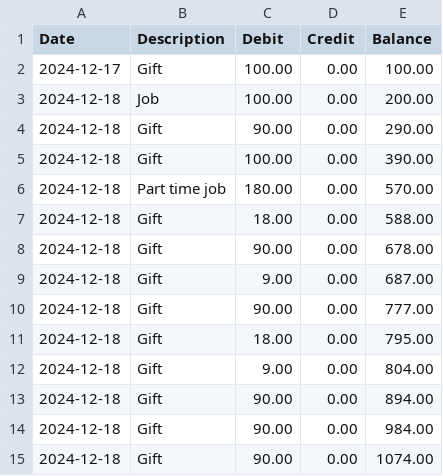
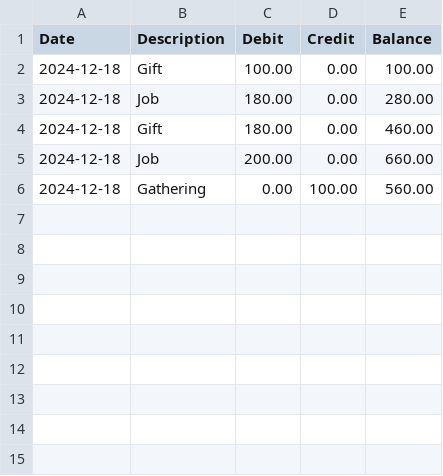
Before and after one commit to Marcuswong0327/codemaker, a CSV file: transaction_history.csv, drawn as a sheet.

```diff
--- a/transaction_history.csv
+++ b/transaction_history.csv
@@ -1,15 +1,6 @@
 Date,Description,Debit,Credit,Balance
-2024-12-17,Gift,100.00,0.00,100.00
-2024-12-18,Job,100.00,0.00,200.00
-2024-12-18,Gift,90.00,0.00,290.00
-2024-12-18,Gift,100.00,0.00,390.00
-2024-12-18,Part time job,180.00,0.00,570.00
-2024-12-18,Gift,18.00,0.00,588.00
-2024-12-18,Gift,90.00,0.00,678.00
-2024-12-18,Gift,9.00,0.00,687.00
-2024-12-18,Gift,90.00,0.00,777.00
-2024-12-18,Gift,18.00,0.00,795.00
-2024-12-18,Gift,9.00,0.00,804.00
-2024-12-18,Gift,90.00,0.00,894.00
-2024-12-18,Gift,90.00,0.00,984.00
-2024-12-18,Gift,90.00,0.00,1074.00
+2024-12-18,Gift,100.00,0.00,100.00
+2024-12-18,Job,180.00,0.00,280.00
+2024-12-18,Gift,180.00,0.00,460.00
+2024-12-18,Job,200.00,0.00,660.00
+2024-12-18,Gathering,0.00,100.00,560.00
```
Also changed, not shown: 3 other files.
